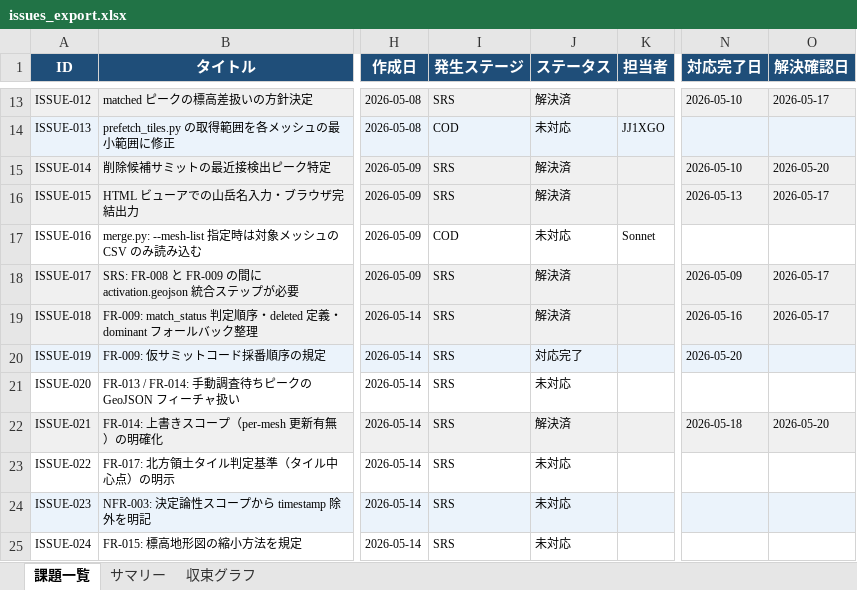
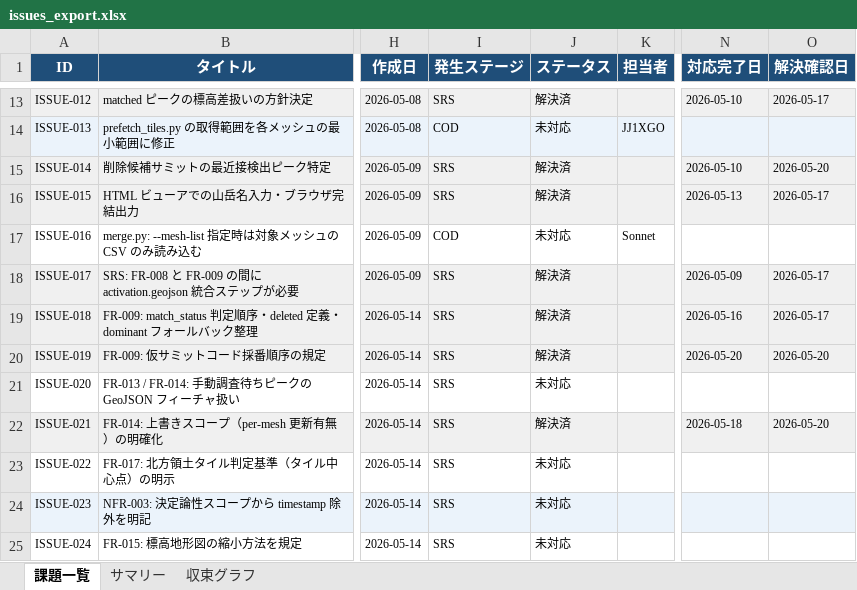
Before and after one commit to JJ1XGO/findsummits, an Excel workbook: mgmt/tracker/reports/issues_export.xlsx, sheet 課題一覧, drawn as a sheet; only a part is shown, gaps mark what is left out; values as stored, in another font and other column widths than the file's, no borders; the diff names each change by its address in the sheet, - before the commit and + after, or states it on an @@ line.

```diff
--- a/mgmt/tracker/reports/issues_export.xlsx (sheet 課題一覧)
+++ b/mgmt/tracker/reports/issues_export.xlsx (sheet 課題一覧)
-J20 (ステータス): 対応完了
+J20 (ステータス): 解決済
-O20 (解決確認日): (empty)
+O20 (解決確認日): 2026-05-20
```
Also changed, not shown: sheet サマリー, sheet 収束グラフ, 1 other file.
